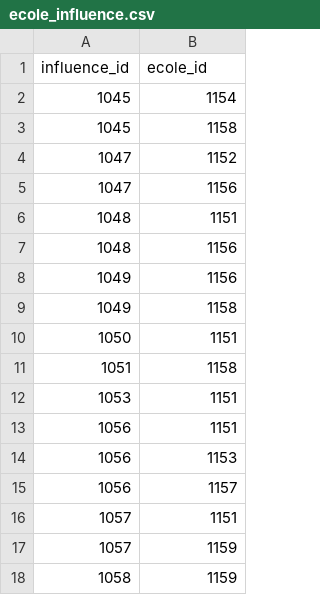
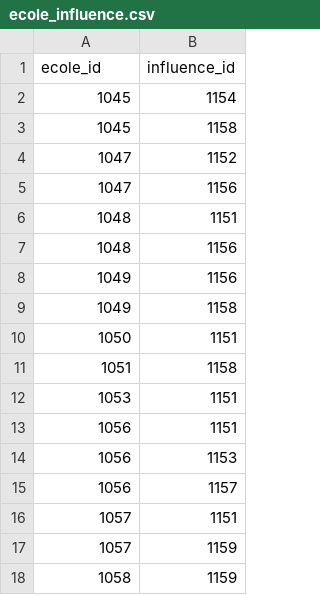
Before and after one commit to mion-madiori/24hducode-G2, a CSV file: file/ecole_influence.csv, drawn as a sheet; removed rows and columns are numbered as before the commit, all else as after; the diff names each change by its address in the sheet, - before the commit and + after, or states it on an @@ line.

```diff
--- a/file/ecole_influence.csv
+++ b/file/ecole_influence.csv
-row 1: influence_id | ecole_id
+row 1: ecole_id | influence_id
```
Also changed, not shown: file/entreprise_influence.csv, file/personne_influence.csv, 1 other file.
